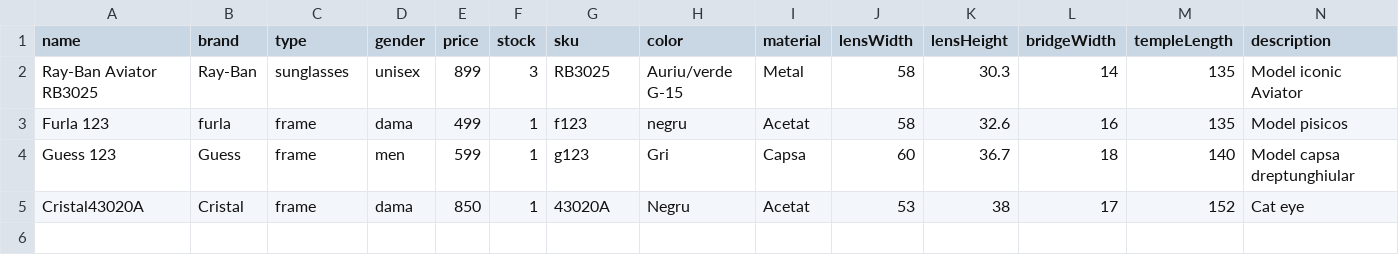
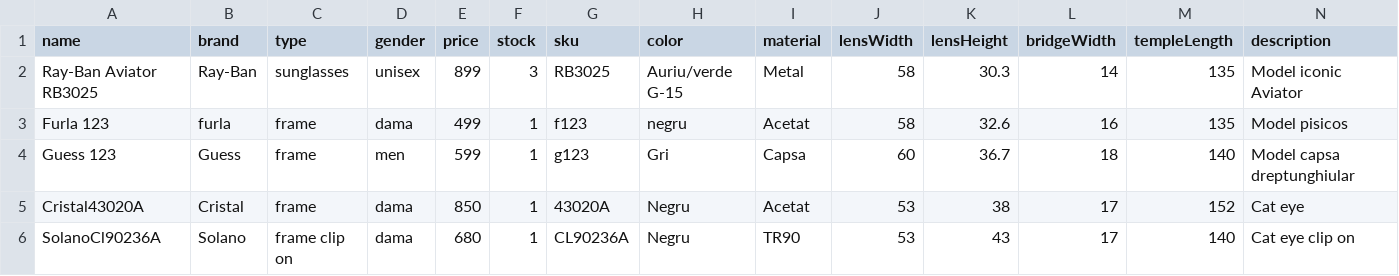
Before and after one commit to Ioan23/clarivus.site, a CSV file: scripts/products.csv, drawn as a sheet; the diff names each change by its address in the sheet, - before the commit and + after, or states it on an @@ line.

Commit message:
add 1 new product

```diff
--- a/scripts/products.csv
+++ b/scripts/products.csv
+row 6: SolanoCl90236A | Solano | frame clip on | dama | 680 | 1 | CL90236A | Negru | TR90 | 53 | 43 | 17 | 140 | Cat eye clip on
```
Also changed, not shown: 4 other files.
